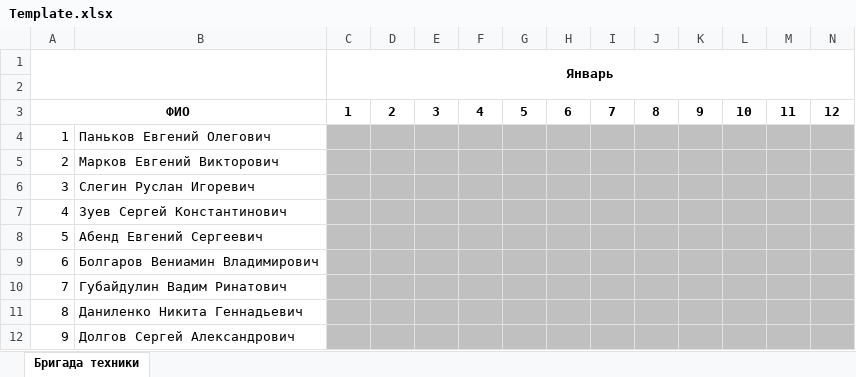
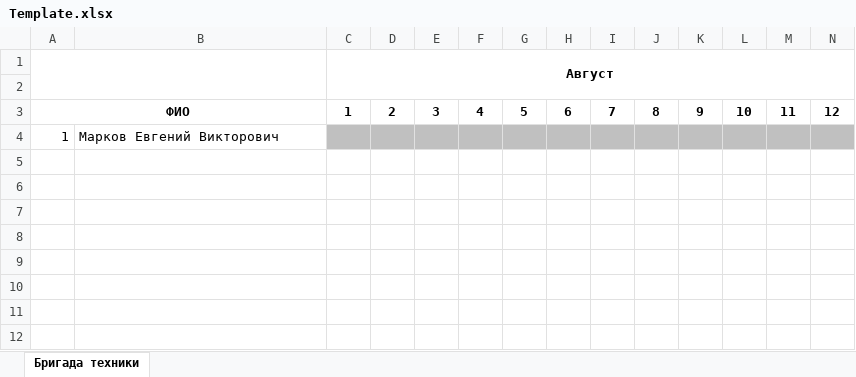
Before and after one commit to NexusNSK/BrigApp, an Excel workbook: Template.xlsx, sheet Бригада техники, drawn as a sheet; only a part is shown; values as stored, in another font and other column widths than the file's, no borders; rows hold the shown columns only; the diff names each change by its address in the sheet, - before the commit and + after, or states it on an @@ line.

```diff
--- a/Template.xlsx (sheet Бригада техники)
+++ b/Template.xlsx (sheet Бригада техники)
-C1: Январь
+C1: Август
-B4: Паньков Евгений Олегович
+B4: Марков Евгений Викторович
-row 5: 2 | Марков Евгений Викторович
-row 6: 3 | Слегин Руслан Игоревич
-row 7: 4 | Зуев Сергей Константинович
-row 8: 5 | Абенд Евгений Сергеевич
-row 9: 6 | Болгаров Вениамин Владимирович
-row 10: 7 | Губайдулин Вадим Ринатович
-row 11: 8 | Даниленко Никита Геннадьевич
-row 12: 9 | Долгов Сергей Александрович
```
Also changed, not shown: 7 other files.
